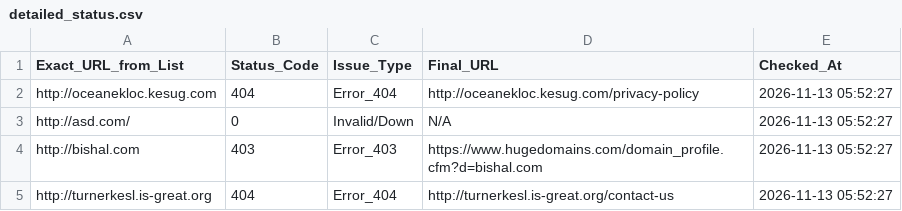
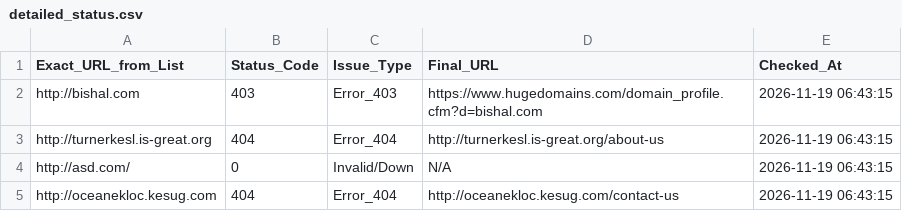
Before and after one commit to 3nochele/random, a CSV file: detailed_status.csv, drawn as a sheet.

```diff
--- a/detailed_status.csv
+++ b/detailed_status.csv
@@ -1,5 +1,5 @@
 Exact_URL_from_List,Status_Code,Issue_Type,Final_URL,Checked_At
-http://oceanekloc.kesug.com,404,Error_404,http://oceanekloc.kesug.com/privacy-policy,2026-11-13 05:52:27
-http://asd.com/,0,Invalid/Down,N/A,2026-11-13 05:52:27
-http://bishal.com,403,Error_403,https://www.hugedomains.com/domain_profile.cfm?d=bishal.com,2026-11-13 05:52:27
-http://turnerkesl.is-great.org,404,Error_404,http://turnerkesl.is-great.org/contact-us,2026-11-13 05:52:27
+http://bishal.com,403,Error_403,https://www.hugedomains.com/domain_profile.cfm?d=bishal.com,2026-11-19 06:43:15
+http://turnerkesl.is-great.org,404,Error_404,http://turnerkesl.is-great.org/about-us,2026-11-19 06:43:15
+http://asd.com/,0,Invalid/Down,N/A,2026-11-19 06:43:15
+http://oceanekloc.kesug.com,404,Error_404,http://oceanekloc.kesug.com/contact-us,2026-11-19 06:43:15
```
Also changed, not shown: report.csv.
